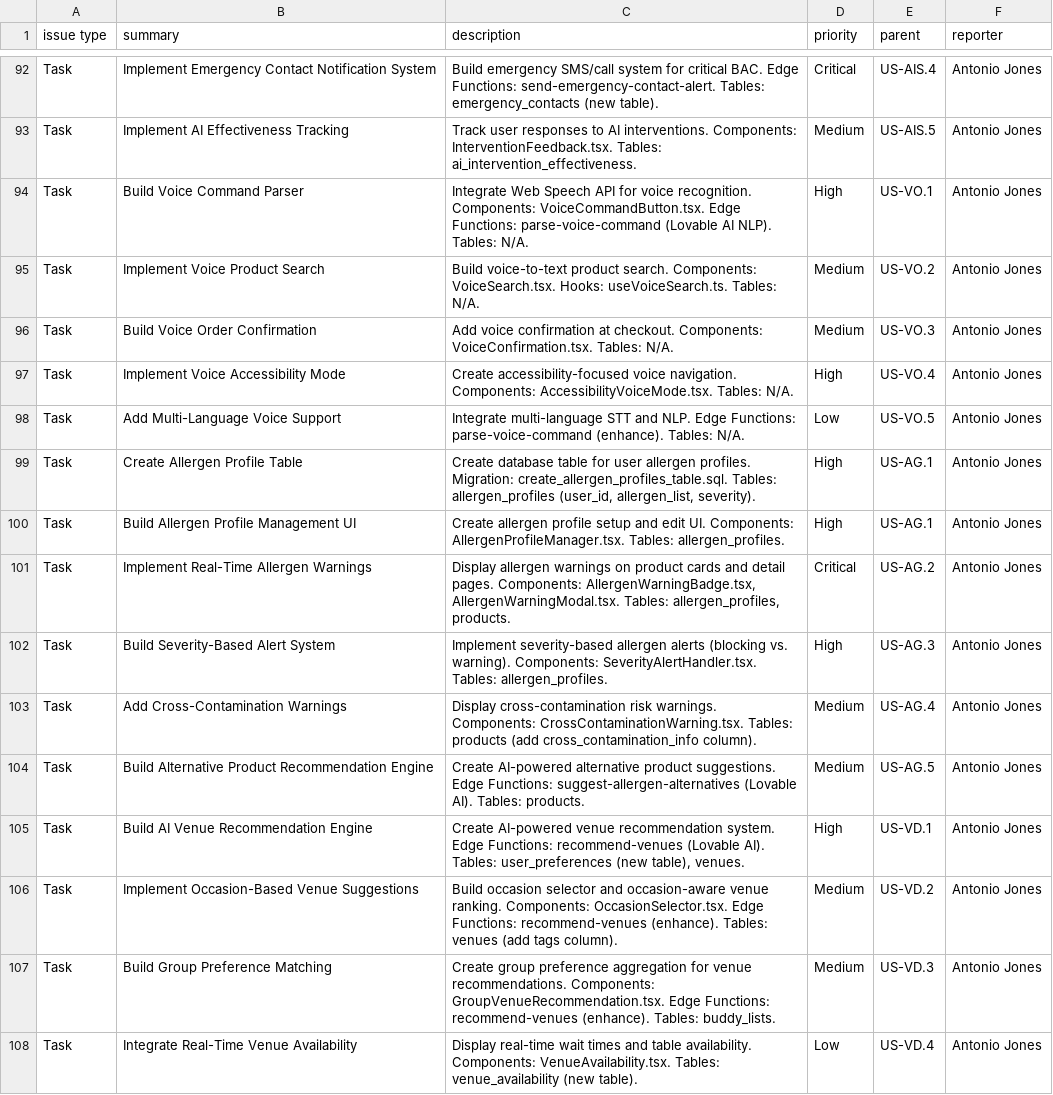
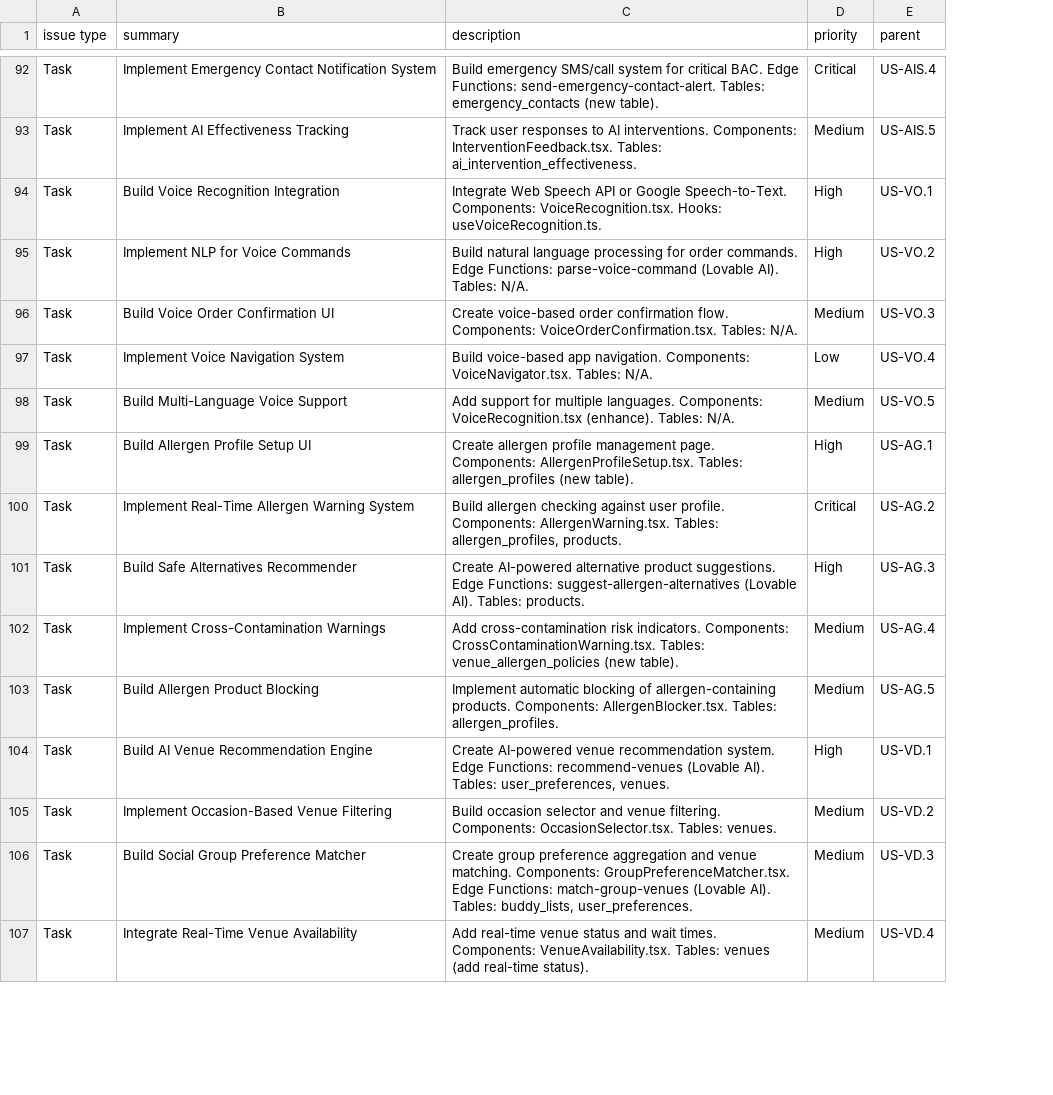
Before and after one commit to antoniodjones/pours-consumer, a CSV file: docs/jira-import/engineering-board-tasks.csv, drawn as a sheet; only a part is shown, gaps mark what is left out; removed rows and columns are numbered as before the commit, all else as after; the diff covers the shown part only; the diff names each change by its address in the sheet, - before the commit and + after, or states it on an @@ line.

```diff
--- a/docs/jira-import/engineering-board-tasks.csv
+++ b/docs/jira-import/engineering-board-tasks.csv
-column F (reporter), rows 92-98: all Antonio Jones; rows 100-108: all Antonio Jones
-B94 (summary): Build Voice Command Parser
+B94 (summary): Build Voice Recognition Integration
-C94 (description): …Speech API for voice recognition. Components: VoiceCommandButton.tsx. Edge Functions: parse-voice-command (Lovable AI NLP). Tables: N/A.
+C94 (description): …Speech API or Google Speech-to-Text. Components: VoiceRecognition.tsx. Hooks: useVoiceRecognition.ts.
-B95 (summary): Implement Voice Product Search
+B95 (summary): Implement NLP for Voice Commands
-C95 (description): Build voice-to-text product search. Components: VoiceSearch.tsx. Hooks: useVoiceSearch.ts. Tables: N/A.
+C95 (description): Build natural language processing for order commands. Edge Functions: parse-voice-command (Lovable AI). Tables: N/A.
-D95 (priority): Medium
+D95 (priority): High
-B96 (summary): Build Voice Order Confirmation
+B96 (summary): Build Voice Order Confirmation UI
-C96 (description): Add voice confirmation at checkout. Components: VoiceConfirmation.tsx. Tables: N/A.
+C96 (description): Create voice-based order confirmation flow. Components: VoiceOrderConfirmation.tsx. Tables: N/A.
-B97 (summary): Implement Voice Accessibility Mode
+B97 (summary): Implement Voice Navigation System
-C97 (description): Create accessibility-focused voice navigation. Components: AccessibilityVoiceMode.tsx. Tables: N/A.
+C97 (description): Build voice-based app navigation. Components: VoiceNavigator.tsx. Tables: N/A.
-D97 (priority): High
+D97 (priority): Low
-B98 (summary): Add Multi-Language Voice Support
+B98 (summary): Build Multi-Language Voice Support
-C98 (description): Integrate multi-language STT and NLP. Edge Functions: parse-voice-command (enhance). Tables:…
+C98 (description): Add support for multiple languages. Components: VoiceRecognition.tsx (enhance). Tables:…
-D98 (priority): Low
+D98 (priority): Medium
-row 99: Task | Create Allergen Profile Table | Create database table for user allergen profiles. Migration: create_allergen_profiles_table.sql. Tables: allergen_profiles (user_id, allergen_list, severity). | High | US-AG.1 | Antonio Jones
-B99 (summary): Build Allergen Profile Management UI
+B99 (summary): Build Allergen Profile Setup UI
-C99 (description): …allergen profile setup and edit UI. Components: AllergenProfileManager.tsx. Tables: allergen_profiles.
+C99 (description): …allergen profile management page. Components: AllergenProfileSetup.tsx. Tables: allergen_profiles (new table).
-B100 (summary): Implement Real-Time Allergen Warnings
+B100 (summary): Implement Real-Time Allergen Warning System
-C100 (description): Display allergen warnings on product cards and detail pages. Components: AllergenWarningBadge.tsx, AllergenWarningModal.tsx. Tables: allergen_profiles,…
+C100 (description): Build allergen checking against user profile. Components: AllergenWarning.tsx. Tables: allergen_profiles,…
-B101 (summary): Build Severity-Based Alert System
+B101 (summary): Build Safe Alternatives Recommender
-C101 (description): Implement severity-based allergen alerts (blocking vs. warning). Components: SeverityAlertHandler.tsx. Tables: allergen_profiles.
+C101 (description): Create AI-powered alternative product suggestions. Edge Functions: suggest-allergen-alternatives (Lovable AI). Tables: products.
-B102 (summary): Add Cross-Contamination Warnings
+B102 (summary): Implement Cross-Contamination Warnings
-C102 (description): Display cross-contamination risk warnings. Components: CrossContaminationWarning.tsx. Tables: products (add cross_contamination_info column).
+C102 (description): Add cross-contamination risk indicators. Components: CrossContaminationWarning.tsx. Tables: venue_allergen_policies (new table).
-B103 (summary): Build Alternative Product Recommendation Engine
+B103 (summary): Build Allergen Product Blocking
-C103 (description): Create AI-powered alternative product suggestions. Edge Functions: suggest-allergen-alternatives (Lovable AI). Tables: products.
+C103 (description): Implement automatic blocking of allergen-containing products. Components: AllergenBlocker.tsx. Tables: allergen_profiles.
-C104 (description): …AI). Tables: user_preferences (new table), venues.
+C104 (description): …AI). Tables: user_preferences, venues.
-B105 (summary): Implement Occasion-Based Venue Suggestions
+B105 (summary): Implement Occasion-Based Venue Filtering
-C105 (description): …selector and occasion-aware venue ranking. Components: OccasionSelector.tsx. Edge Functions: recommend-venues (enhance). Tables: venues (add tags column).
+C105 (description): …selector and venue filtering. Components: OccasionSelector.tsx. Tables: venues.
-B106 (summary): Build Group Preference Matching
+B106 (summary): Build Social Group Preference Matcher
-C106 (description): …preference aggregation for venue recommendations. Components: GroupVenueRecommendation.tsx. Edge Functions: recommend-venues (enhance). Tables: buddy_lists.
+C106 (description): …preference aggregation and venue matching. Components: GroupPreferenceMatcher.tsx. Edge Functions: match-group-venues (Lovable AI). Tables: buddy_lists, user_preferences.
-C107 (description): Display real-time wait times and table availability. Components: VenueAvailability.tsx. Tables: venue_availability (new table).
+C107 (description): Add real-time venue status and wait times. Components: VenueAvailability.tsx. Tables: venues (add real-time status).
-D107 (priority): Low
+D107 (priority): Medium
```
Also changed, not shown: 2 edited cells elsewhere in this file, docs/jira-import/business-board-epics.csv, 1 other file.
